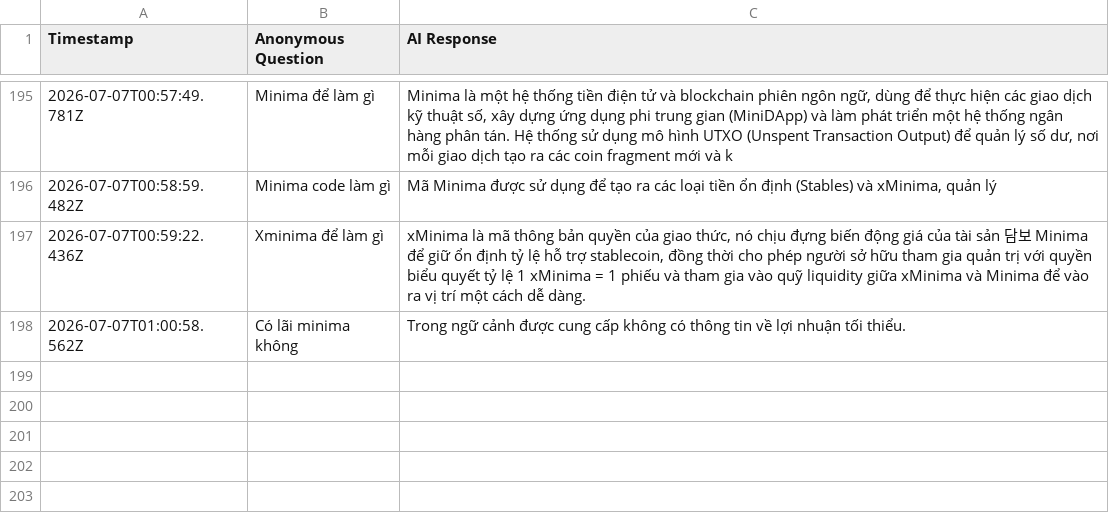
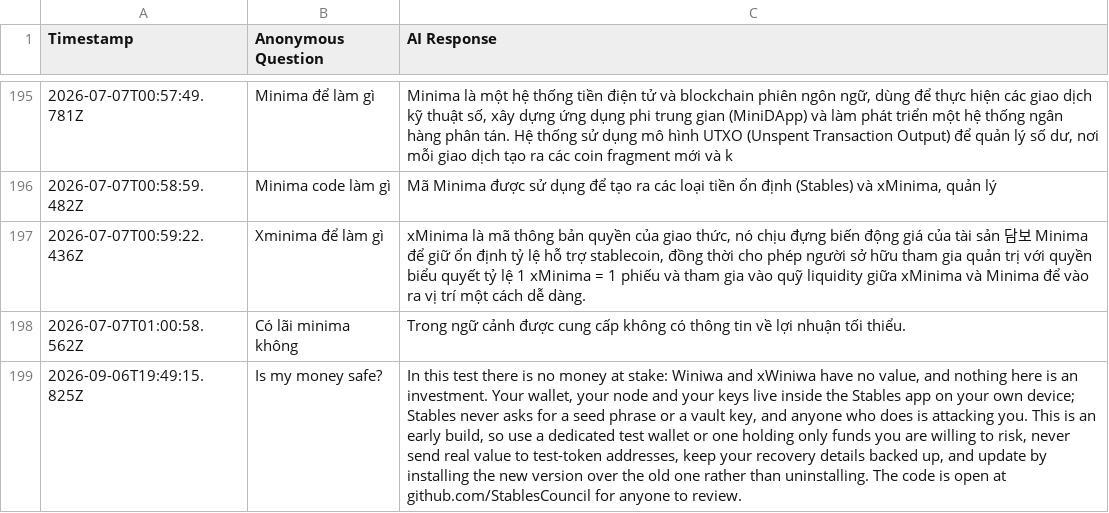
Before and after one commit to StablesCouncil/stables-agent, a CSV file: agent/interaction_logs_telegram.csv, drawn as a sheet; only a part is shown, gaps mark what is left out; the diff names each change by its address in the sheet, - before the commit and + after, or states it on an @@ line.

Commit message:
[LOGS] Daily sync of anonymous interaction logs

```diff
--- a/agent/interaction_logs_telegram.csv
+++ b/agent/interaction_logs_telegram.csv
+row 199: 2026-09-06T19:49:15.825Z | Is my money safe? | In this test there is no money at stake: Winiwa and xWiniwa have no value, and nothing here is an investment. Your wallet, your node and your keys live inside the Stables app on your own device; Stables never asks for a seed phrase or a vault key, and anyone who does is attacking you. This is an early build, so use a dedicated test wallet or one holding only funds you are willing to risk, never send real value to test-token addresses, keep your recovery details backed up, and update by installing the new version over the old one rather than uninstalling. The code is open at github.com/StablesCouncil for anyone to review.
```
Also changed, not shown: 2 other files.
